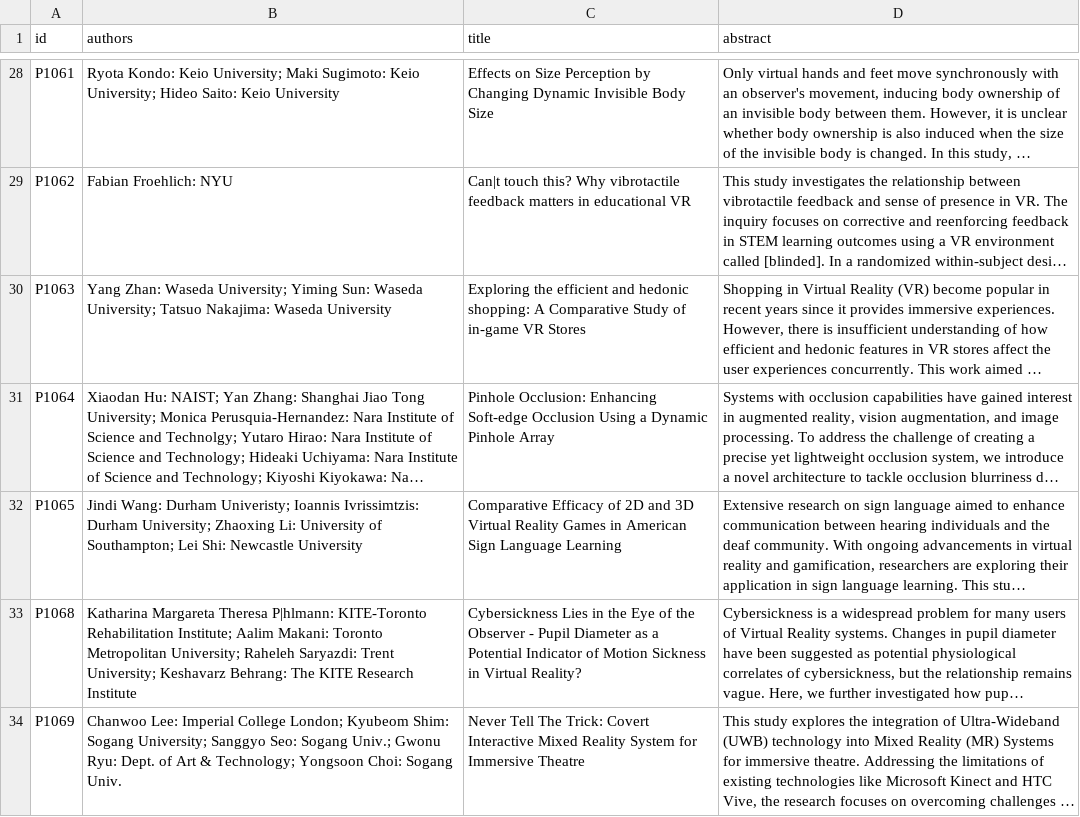
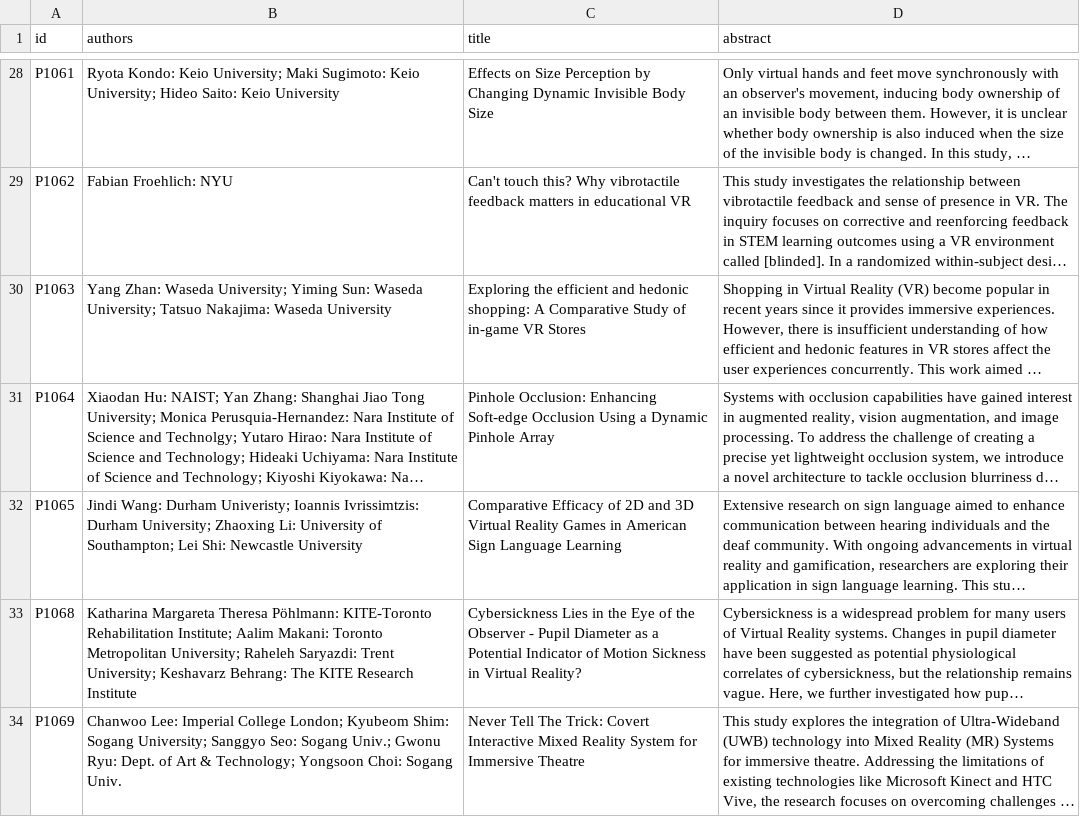
Before and after one commit to ieeevr/2024-test, a CSV file: _data/mondayPosters.csv, drawn as a sheet; only a part is shown, gaps mark what is left out; long unchanged cells end in …; the diff covers the shown part only; the diff names each change by its address in the sheet, - before the commit and + after, or states it on an @@ line.

```diff
--- a/_data/mondayPosters.csv
+++ b/_data/mondayPosters.csv
-C29 (title): Can|t touch this?…
+C29 (title): Can't touch this?…
-B33 (authors): …Margareta Theresa P|hlmann: KITE-Toronto Rehabilitation…
+B33 (authors): …Margareta Theresa Pöhlmann: KITE-Toronto Rehabilitation…
```
Also changed, not shown: 31 edited cells elsewhere in this file, _data/tuesdayPosters.csv, _data/wednesdayPosters.csv.
